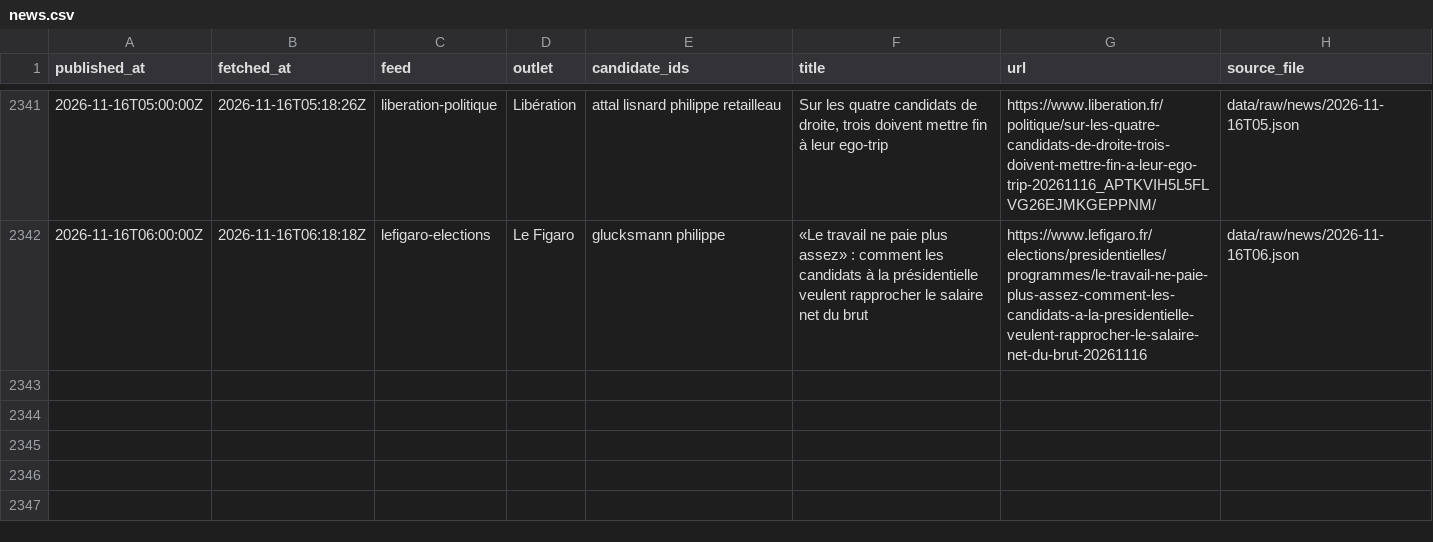
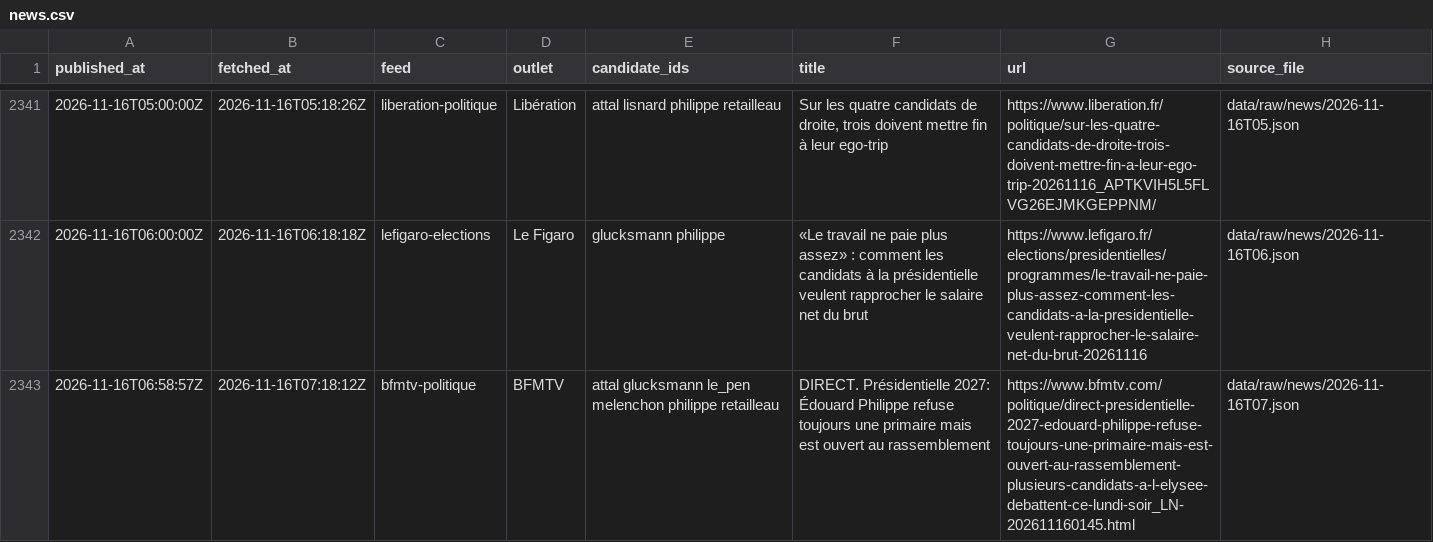
Before and after one commit to Hebilicious/fr2027-forecaster, a CSV file: data/clean/news.csv, drawn as a sheet; only a part is shown, gaps mark what is left out; the diff names each change by its address in the sheet, - before the commit and + after, or states it on an @@ line.

```diff
--- a/data/clean/news.csv
+++ b/data/clean/news.csv
+row 2343: 2026-11-16T06:58:57Z | 2026-11-16T07:18:12Z | bfmtv-politique | BFMTV | attal glucksmann le_pen melenchon philippe retailleau | DIRECT. Présidentielle 2027: Édouard Philippe refuse toujours une primaire mais est ouvert au rassemblement | https://www.bfmtv.com/politique/direct-presidentielle-2027-edouard-philippe-refuse-toujours-une-primaire-mais-est-ouvert-au-rassemblement-plusieurs-candidats-a-l-elysee-debattent-ce-lundi-soir_LN-202611160145.html | data/raw/news/2026-11-16T07.json
```
Also changed, not shown: 5 other files.
